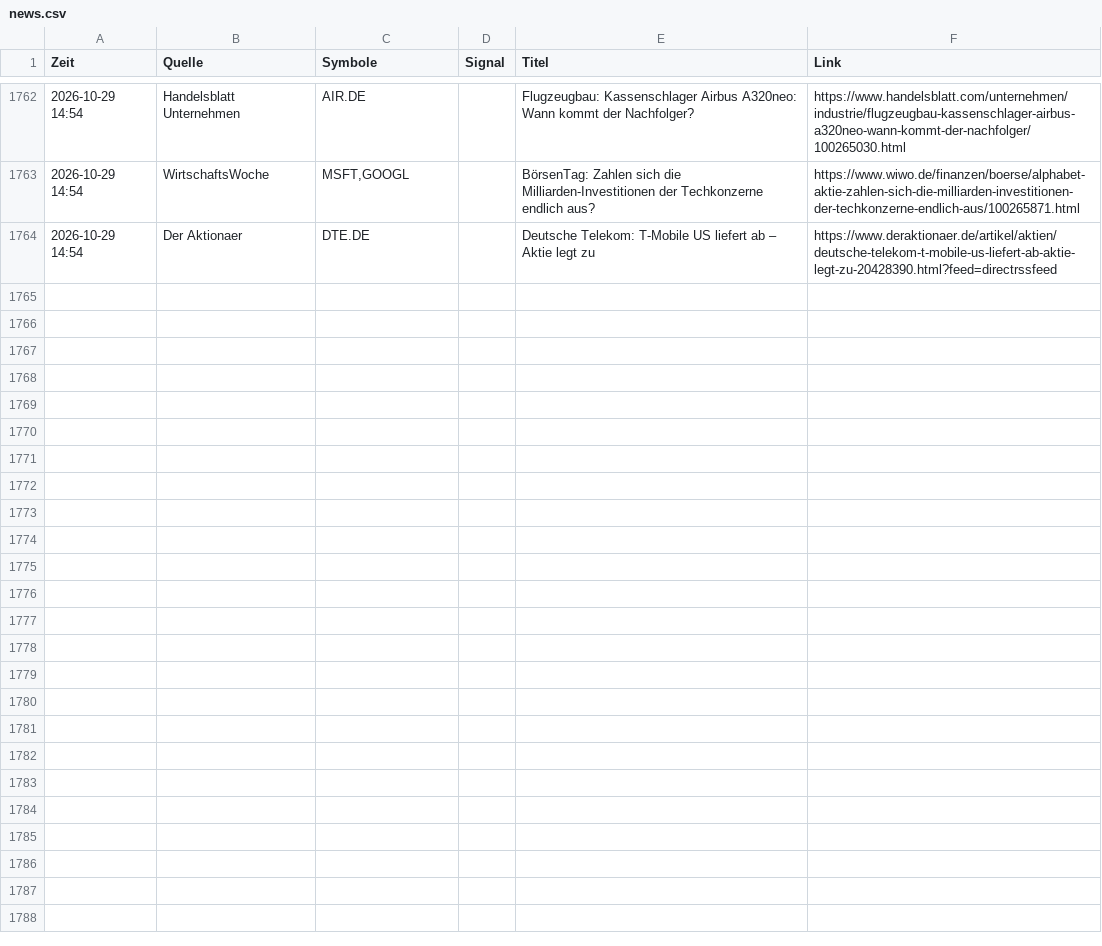
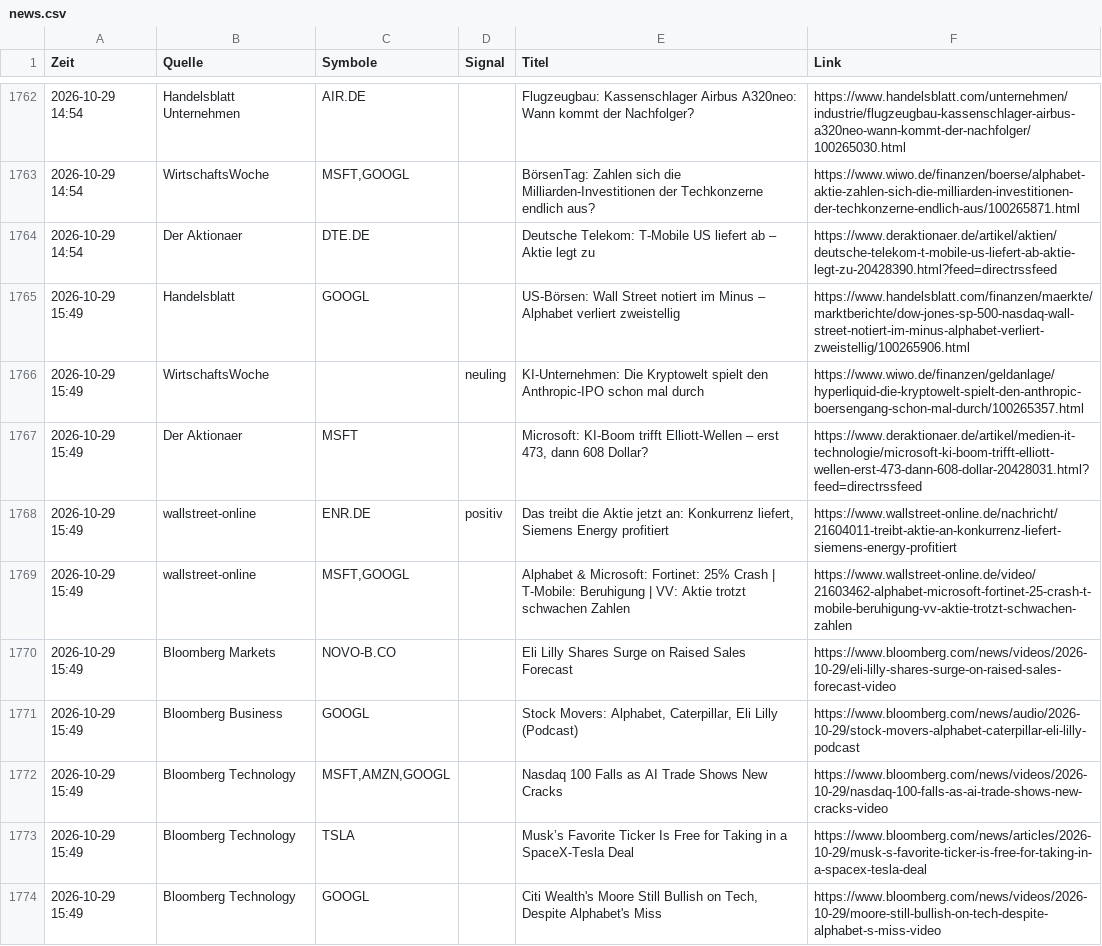
Before and after one commit to Niklaswe295/aktien-waechter, a CSV file: news.csv, drawn as a sheet; only a part is shown, gaps mark what is left out; the diff names each change by its address in the sheet, - before the commit and + after, or states it on an @@ line.

```diff
--- a/news.csv
+++ b/news.csv
+row 1765: 2026-10-29 15:49 | Handelsblatt | GOOGL |  | US-Börsen: Wall Street notiert im Minus – Alphabet verliert zweistellig | https://www.handelsblatt.com/finanzen/maerkte/marktberichte/dow-jones-sp-500-nasdaq-wall-street-notiert-im-minus-alphabet-verliert-zweistellig/100265906.html
+row 1766: 2026-10-29 15:49 | WirtschaftsWoche |  | neuling | KI-Unternehmen: Die Kryptowelt spielt den Anthropic-IPO schon mal durch | https://www.wiwo.de/finanzen/geldanlage/hyperliquid-die-kryptowelt-spielt-den-anthropic-boersengang-schon-mal-durch/100265357.html
+row 1767: 2026-10-29 15:49 | Der Aktionaer | MSFT |  | Microsoft: KI-Boom trifft Elliott-Wellen – erst 473, dann 608 Dollar? | https://www.deraktionaer.de/artikel/medien-it-technologie/microsoft-ki-boom-trifft-elliott-wellen-erst-473-dann-608-dollar-20428031.html?feed=directrssfeed
+row 1768: 2026-10-29 15:49 | wallstreet-online | ENR.DE | positiv | Das treibt die Aktie jetzt an: Konkurrenz liefert, Siemens Energy profitiert | https://www.wallstreet-online.de/nachricht/21604011-treibt-aktie-an-konkurrenz-liefert-siemens-energy-profitiert
+row 1769: 2026-10-29 15:49 | wallstreet-online | MSFT,GOOGL |  | Alphabet & Microsoft: Fortinet: 25% Crash | T-Mobile: Beruhigung | VV: Aktie trotzt schwachen Zahlen | https://www.wallstreet-online.de/video/21603462-alphabet-microsoft-fortinet-25-crash-t-mobile-beruhigung-vv-aktie-trotzt-schwachen-zahlen
+row 1770: 2026-10-29 15:49 | Bloomberg Markets | NOVO-B.CO |  | Eli Lilly Shares Surge on Raised Sales Forecast | https://www.bloomberg.com/news/videos/2026-10-29/eli-lilly-shares-surge-on-raised-sales-forecast-video
+row 1771: 2026-10-29 15:49 | Bloomberg Business | GOOGL |  | Stock Movers: Alphabet, Caterpillar, Eli Lilly (Podcast) | https://www.bloomberg.com/news/audio/2026-10-29/stock-movers-alphabet-caterpillar-eli-lilly-podcast
+row 1772: 2026-10-29 15:49 | Bloomberg Technology | MSFT,AMZN,GOOGL |  | Nasdaq 100 Falls as AI Trade Shows New Cracks | https://www.bloomberg.com/news/videos/2026-10-29/nasdaq-100-falls-as-ai-trade-shows-new-cracks-video
+row 1773: 2026-10-29 15:49 | Bloomberg Technology | TSLA |  | Musk’s Favorite Ticker Is Free for Taking in a SpaceX-Tesla Deal | https://www.bloomberg.com/news/articles/2026-10-29/musk-s-favorite-ticker-is-free-for-taking-in-a-spacex-tesla-deal
+row 1774: 2026-10-29 15:49 | Bloomberg Technology | GOOGL |  | Citi Wealth's Moore Still Bullish on Tech, Despite Alphabet's Miss | https://www.bloomberg.com/news/videos/2026-10-29/moore-still-bullish-on-tech-despite-alphabet-s-miss-video
```
Also changed, not shown: 2 other files.
